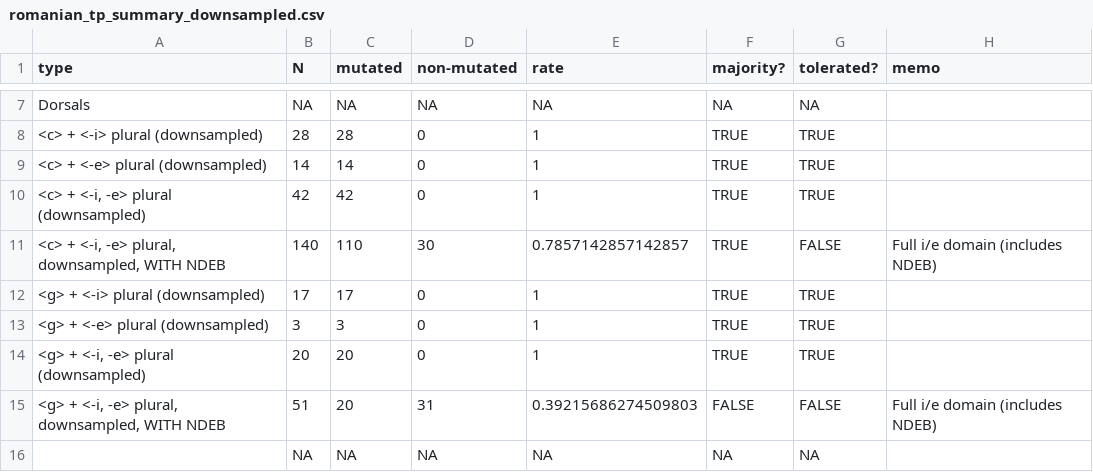
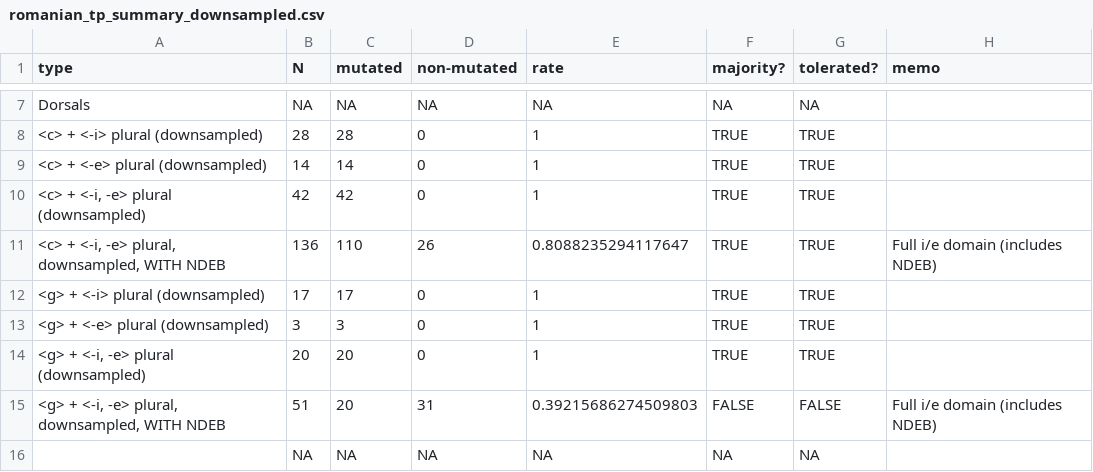
Before and after one commit to jhnwnstd/romanian_palatalization, a CSV file: analysis/romanian_tp_summary_downsampled.csv, drawn as a sheet; only a part is shown, gaps mark what is left out; the diff covers the shown part only.

```diff
--- a/analysis/romanian_tp_summary_downsampled.csv
+++ b/analysis/romanian_tp_summary_downsampled.csv
@@ -10,3 +10,3 @@ Dorsals,NA,NA,NA,NA,NA,NA,
 "<c> + <-i, -e> plural (downsampled)",42,42,0,1,TRUE,TRUE,
-"<c> + <-i, -e> plural, downsampled, WITH NDEB",140,110,30,0.7857142857142857,TRUE,FALSE,Full i/e domain (includes NDEB)
+"<c> + <-i, -e> plural, downsampled, WITH NDEB",136,110,26,0.8088235294117647,TRUE,TRUE,Full i/e domain (includes NDEB)
 <g> + <-i> plural (downsampled),17,17,0,1,TRUE,TRUE,
```
Also changed, not shown: 32 edited cells elsewhere in this file, analysis/romanian_tp_summary_full.csv, 2 other files.
